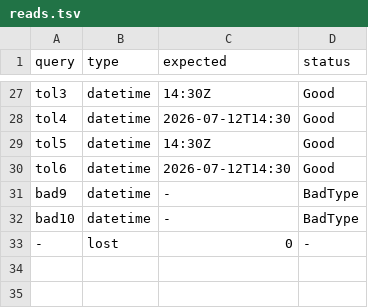
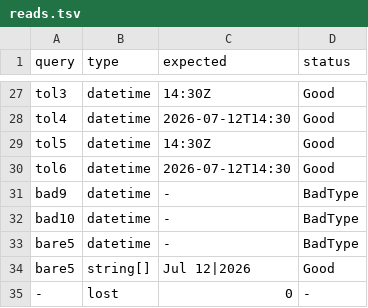
Before and after one commit to jim-collier/shcl, a TSV file: project/conformance/007-dates/reads.tsv, drawn as a sheet; only a part is shown, gaps mark what is left out; the diff names each change by its address in the sheet, - before the commit and + after, or states it on an @@ line.

Commit message:
comma date needs quotes

```diff
--- a/project/conformance/007-dates/reads.tsv
+++ b/project/conformance/007-dates/reads.tsv
+row 33: bare5 | datetime | - | BadType
+row 34: bare5 | string[] | Jul 12|2026 | Good
```
Also changed, not shown: 5 other files.
